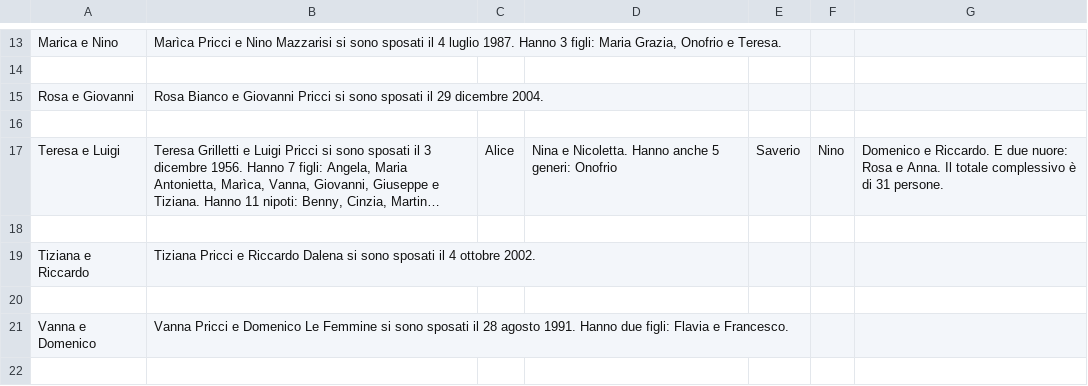
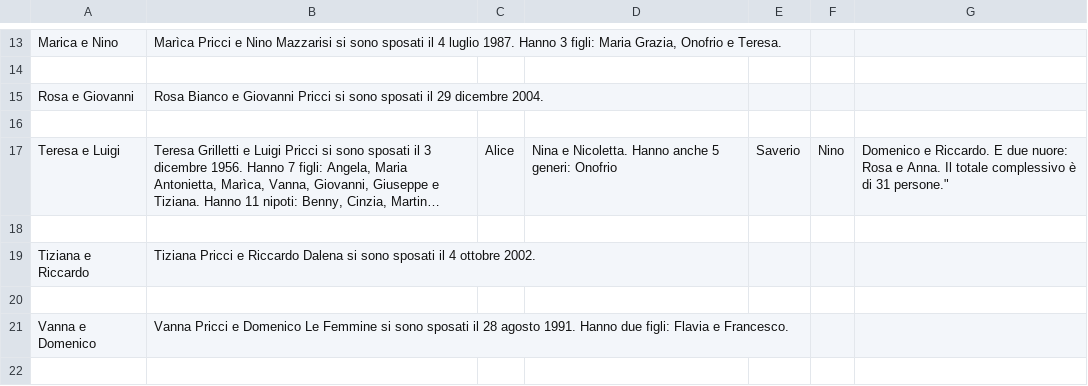
Before and after one commit to Sebastiano-Mazzarisi/Test, a CSV file: EventiDescrizioni.csv, drawn as a sheet; only a part is shown, gaps mark what is left out; long unchanged cells end in …; the diff names each change by its address in the sheet, - before the commit and + after, or states it on an @@ line.

Commit message:
Add files via upload

```diff
--- a/EventiDescrizioni.csv
+++ b/EventiDescrizioni.csv
-G17: …di 31 persone.
+G17: …di 31 persone."
```
